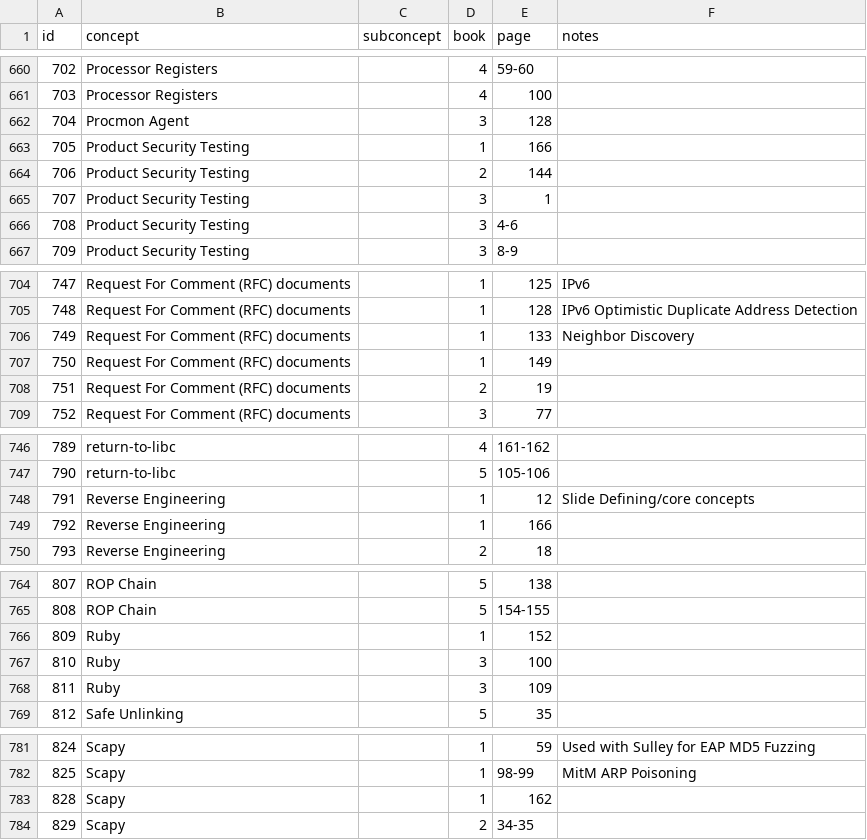
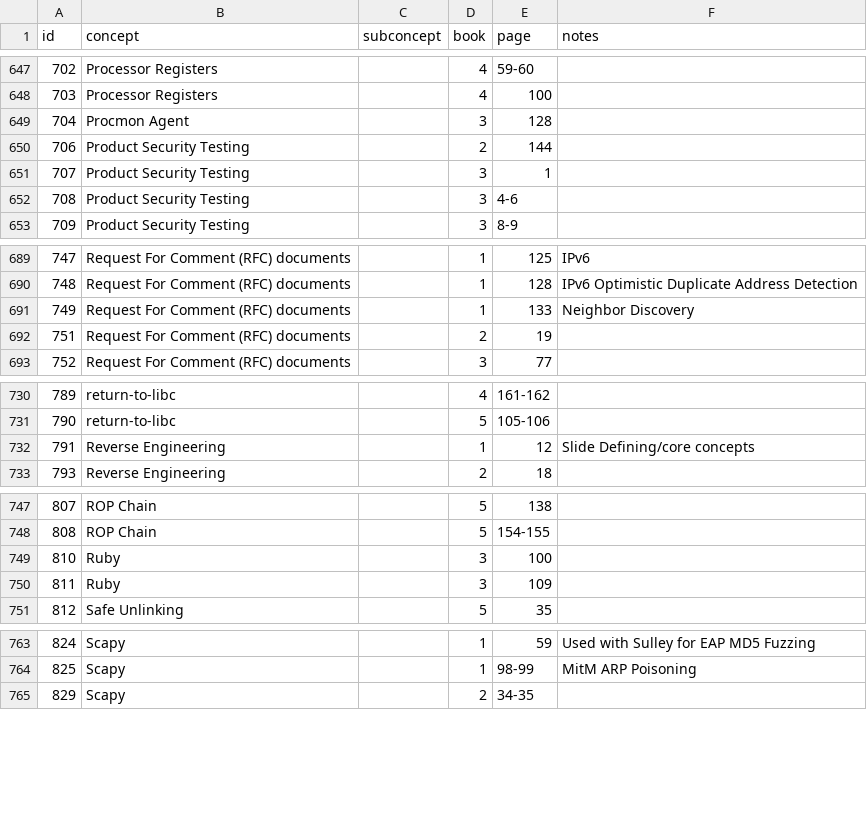
Before and after one commit to Williwams/SANS-GXPN-Index, a CSV file: data/index.csv, drawn as a sheet; only a part is shown, gaps mark what is left out; removed rows and columns are numbered as before the commit, all else as after; the diff covers the shown part only; the diff names each change by its address in the sheet, - before the commit and + after, or states it on an @@ line.

```diff
--- a/data/index.csv
+++ b/data/index.csv
-row 663: 705 | Product Security Testing |  | 1 | 166
-row 707: 750 | Request For Comment (RFC) documents |  | 1 | 149
-row 749: 792 | Reverse Engineering |  | 1 | 166
-row 766: 809 | Ruby |  | 1 | 152
-row 783: 828 | Scapy |  | 1 | 162
```
Also changed, not shown: 1 added row, 17 removed rows and 5 edited cells elsewhere in this file, 1 other file.
